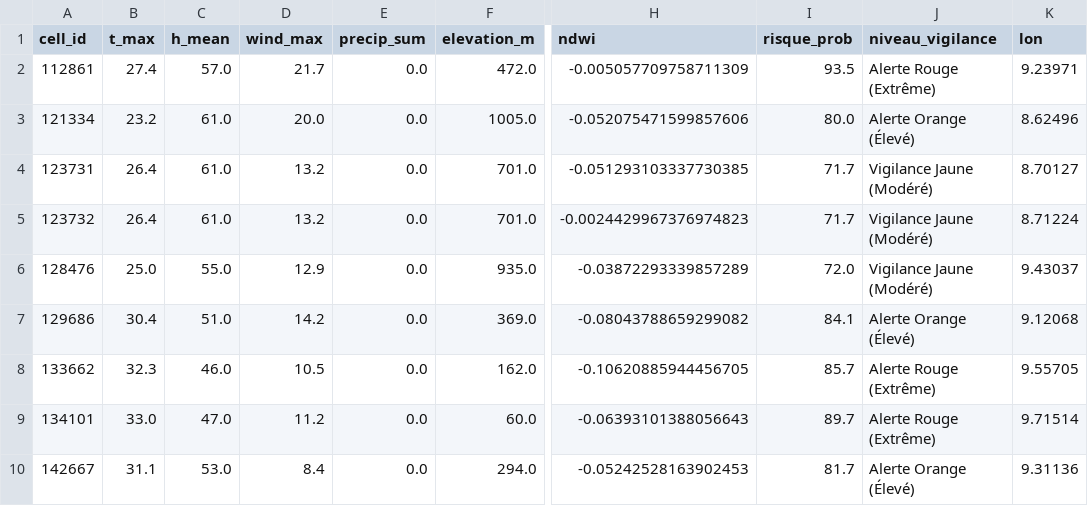
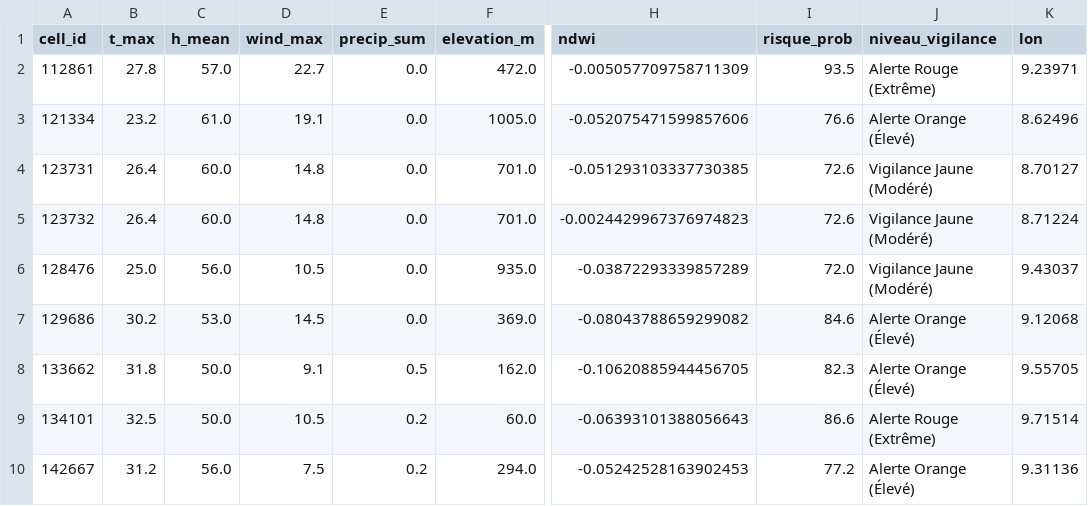
Before and after one commit to Ba7athproject/Tunisia_Fire_Watch, a CSV file: carte_risques_demain_reel.csv, drawn as a sheet; only a part is shown, gaps mark what is left out; the diff covers the shown part only; the diff names each change by its address in the sheet, - before the commit and + after, or states it on an @@ line.

```diff
--- a/carte_risques_demain_reel.csv
+++ b/carte_risques_demain_reel.csv
-B2 (t_max): 27.4
+B2 (t_max): 27.8
-D2 (wind_max): 21.7
+D2 (wind_max): 22.7
-D3 (wind_max): 20.0
+D3 (wind_max): 19.1
-I3 (risque_prob): 80.0
+I3 (risque_prob): 76.6
-C4:C5 (h_mean): 61.0
+C4:C5 (h_mean): 60.0
-D4:D5 (wind_max): 13.2
+D4:D5 (wind_max): 14.8
-I4:I5 (risque_prob): 71.7
+I4:I5 (risque_prob): 72.6
-C6 (h_mean): 55.0
+C6 (h_mean): 56.0
-D6 (wind_max): 12.9
+D6 (wind_max): 10.5
-B7 (t_max): 30.4
+B7 (t_max): 30.2
-C7 (h_mean): 51.0
+C7 (h_mean): 53.0
-D7 (wind_max): 14.2
+D7 (wind_max): 14.5
-I7 (risque_prob): 84.1
+I7 (risque_prob): 84.6
-B8 (t_max): 32.3
+B8 (t_max): 31.8
-C8 (h_mean): 46.0
+C8 (h_mean): 50.0
-D8 (wind_max): 10.5
+D8 (wind_max): 9.1
-E8 (precip_sum): 0.0
+E8 (precip_sum): 0.5
-I8 (risque_prob): 85.7
+I8 (risque_prob): 82.3
-J8 (niveau_vigilance): Alerte Rouge (Extrême)
+J8 (niveau_vigilance): Alerte Orange (Élevé)
-B9 (t_max): 33.0
+B9 (t_max): 32.5
-C9 (h_mean): 47.0
+C9 (h_mean): 50.0
-D9 (wind_max): 11.2
+D9 (wind_max): 10.5
-E9:E10 (precip_sum): 0.0
+E9:E10 (precip_sum): 0.2
-I9 (risque_prob): 89.7
+I9 (risque_prob): 86.6
-B10 (t_max): 31.1
+B10 (t_max): 31.2
-C10 (h_mean): 53.0
+C10 (h_mean): 56.0
-D10 (wind_max): 8.4
+D10 (wind_max): 7.5
-I10 (risque_prob): 81.7
+I10 (risque_prob): 77.2
```
Also changed, not shown: 72 edited cells elsewhere in this file.
